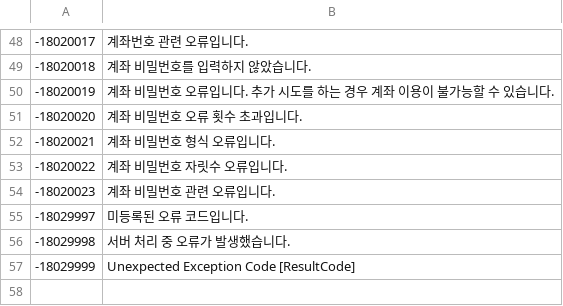
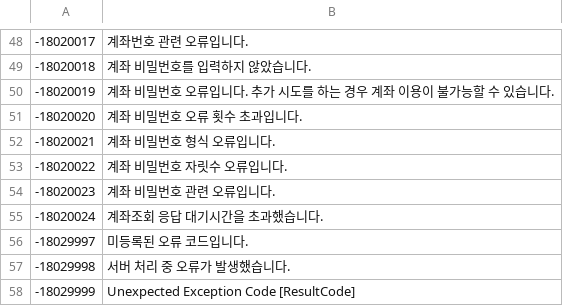
Before and after one commit to linkhub-sdk/popbill.exception, a CSV file: 180_easyfin.csv, drawn as a sheet; only a part is shown, gaps mark what is left out.

Commit message:
Update 180_easyfin.csv
-18020024 추가

```diff
--- a/180_easyfin.csv
+++ b/180_easyfin.csv
@@ -54,2 +54,3 @@
 -18020023,계좌 비밀번호 관련 오류입니다.	
+-18020024,계좌조회 응답 대기시간을 초과했습니다.
 -18029997,미등록된 오류 코드입니다.	
```
